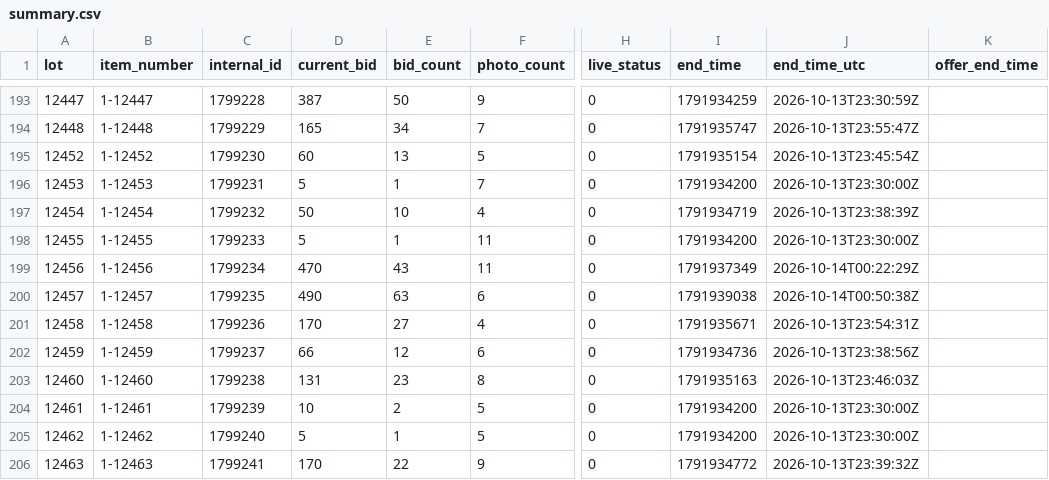
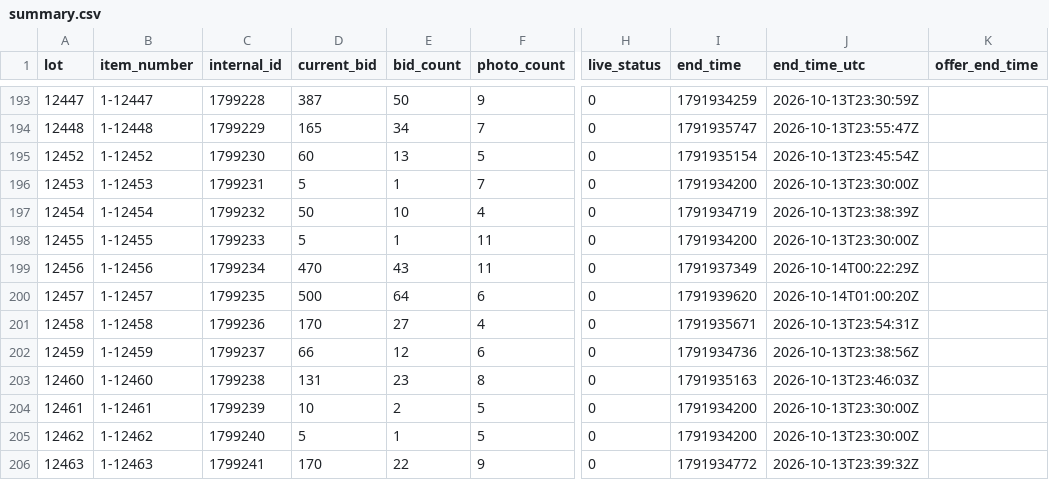
Before and after one commit to hatchmiw/orbitbid-auctions, a CSV file: auctions/2066/summary.csv, drawn as a sheet; only a part is shown, gaps mark what is left out; the diff names each change by its address in the sheet, - before the commit and + after, or states it on an @@ line.

```diff
--- a/auctions/2066/summary.csv
+++ b/auctions/2066/summary.csv
-D200 (current_bid): 490
+D200 (current_bid): 500
-E200 (bid_count): 63
+E200 (bid_count): 64
-I200 (end_time): 1791939038
+I200 (end_time): 1791939620
-J200 (end_time_utc): 2026-10-14T00:50:38Z
+J200 (end_time_utc): 2026-10-14T01:00:20Z
```
Also changed, not shown: 4 other files.
